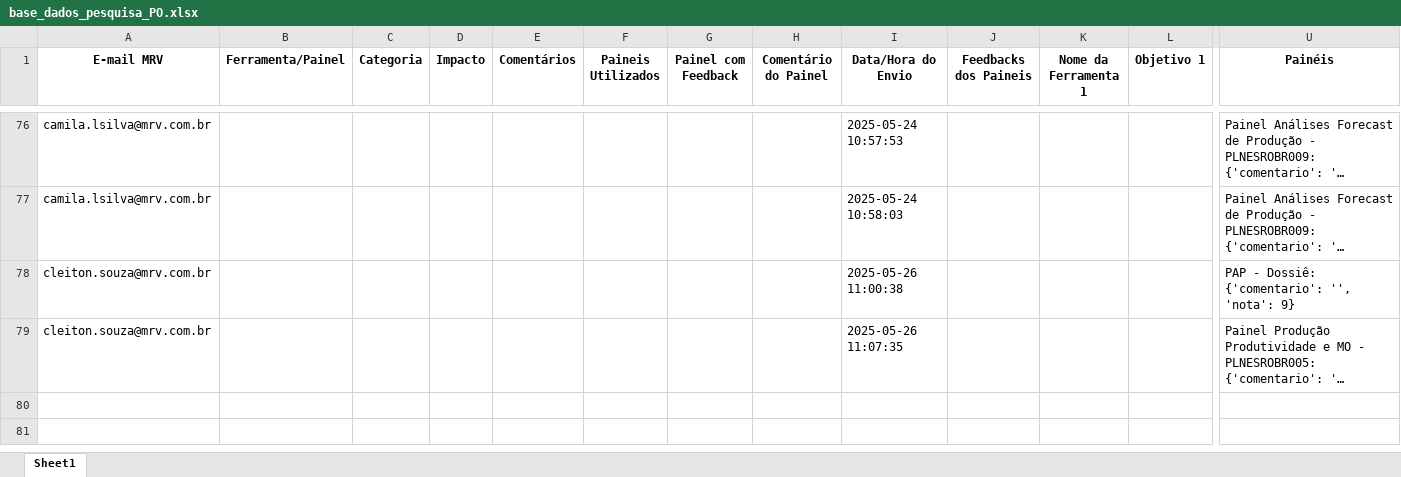
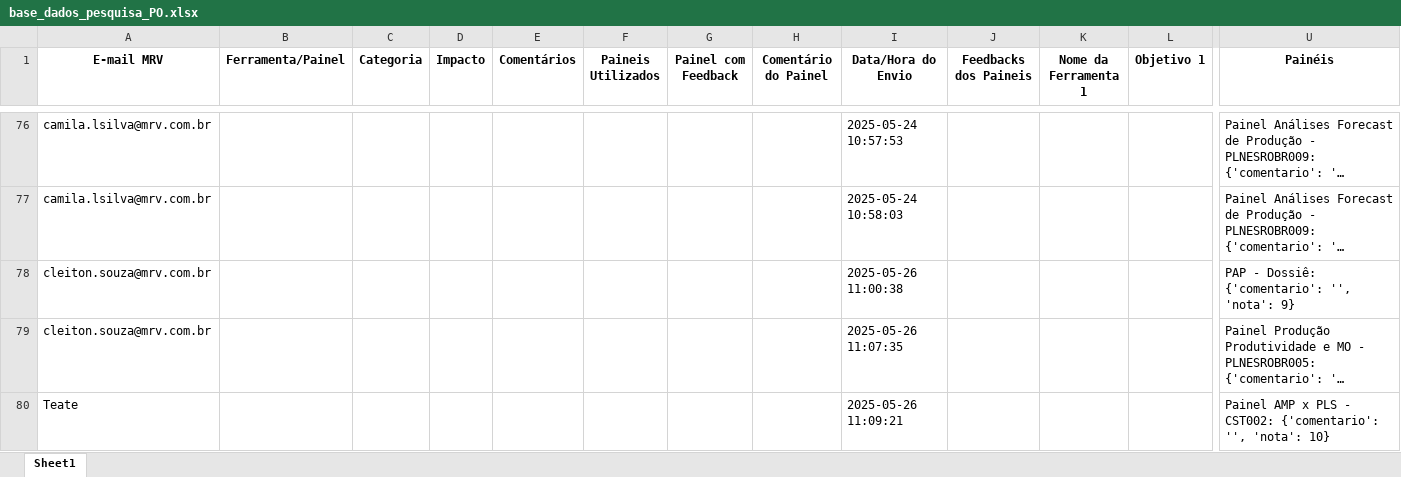
Before and after one commit to cleitonsouzamrv/pesquisa_PO, an Excel workbook: base_dados_pesquisa_PO.xlsx, sheet Sheet1, drawn as a sheet; only a part is shown, gaps mark what is left out; long unchanged cells end in …; values as stored, in another font and other column widths than the file's, no borders; rows hold the shown columns only; the diff names each change by its address in the sheet, - before the commit and + after, or states it on an @@ line.

Commit message:
Atualizando base de dados da pesquisa via Streamlit

```diff
--- a/base_dados_pesquisa_PO.xlsx (sheet Sheet1)
+++ b/base_dados_pesquisa_PO.xlsx (sheet Sheet1)
+row 80: Teate |  |  |  |  |  |  |  | 2025-05-26 11:09:21 |  |  |  | Painel AMP x PLS - CST002: {'comentario': '', 'nota': 10}
```
